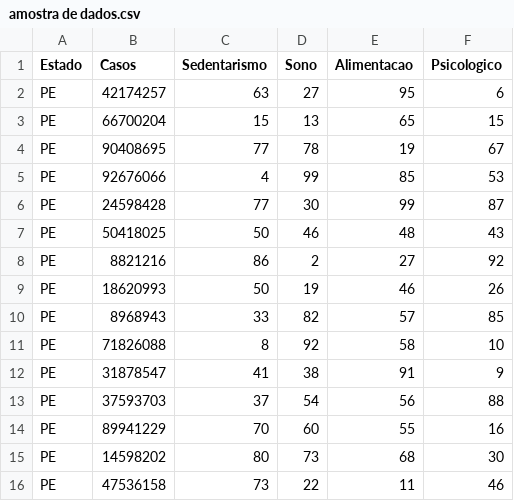
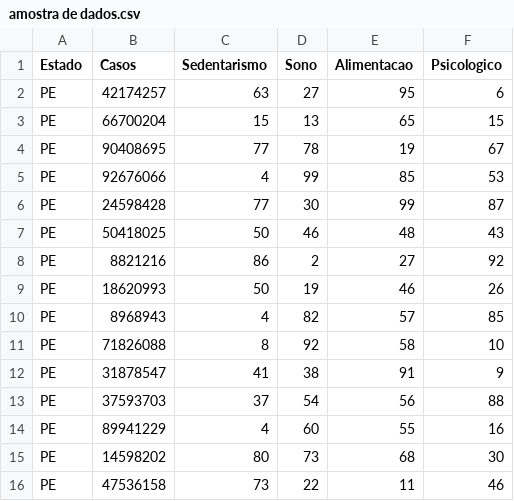
Before and after one commit to GkingOficial/Covid-19, a CSV file: Libs/tree lib/Manipulando struct/amostra de dados.csv, drawn as a sheet; only a part is shown.

```diff
--- a/Libs/tree lib/Manipulando struct/amostra de dados.csv
+++ b/Libs/tree lib/Manipulando struct/amostra de dados.csv
@@ -9,3 +9,3 @@ PE,8821216,86,2,27,92
 PE,18620993,50,19,46,26
-PE,8968943,33,82,57,85
+PE,8968943,4,82,57,85
 PE,71826088,8,92,58,10
@@ -13,3 +13,3 @@ PE,31878547,41,38,91,9
 PE,37593703,37,54,56,88
-PE,89941229,70,60,55,16
+PE,89941229,4,60,55,16
 PE,14598202,80,73,68,30
```
Also changed, not shown: 2 other files.
